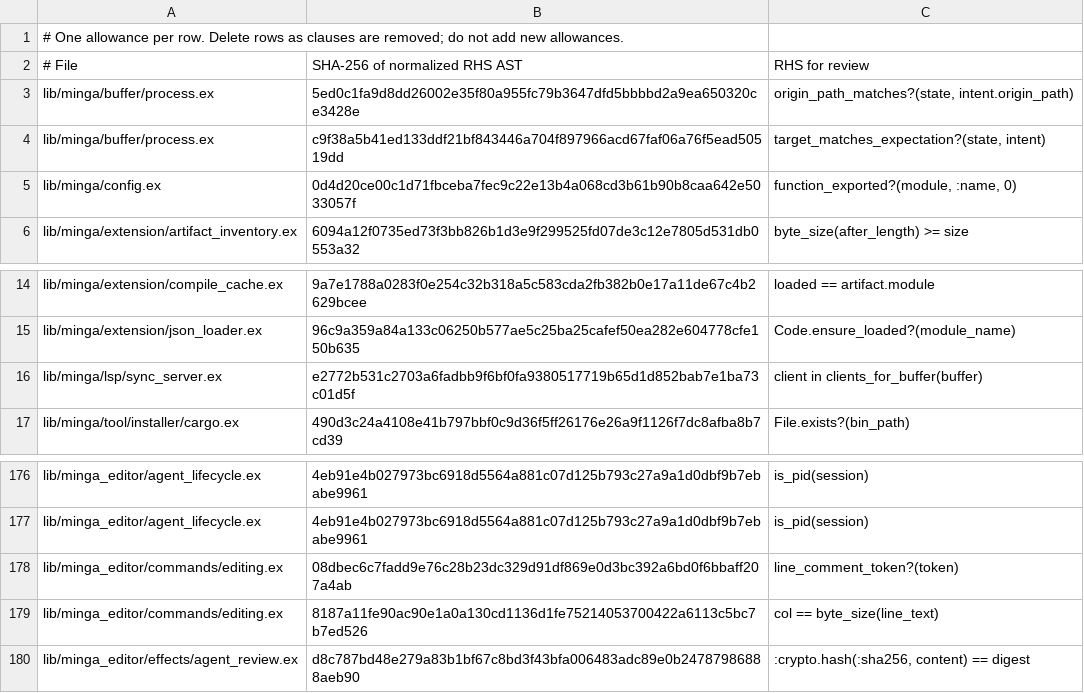
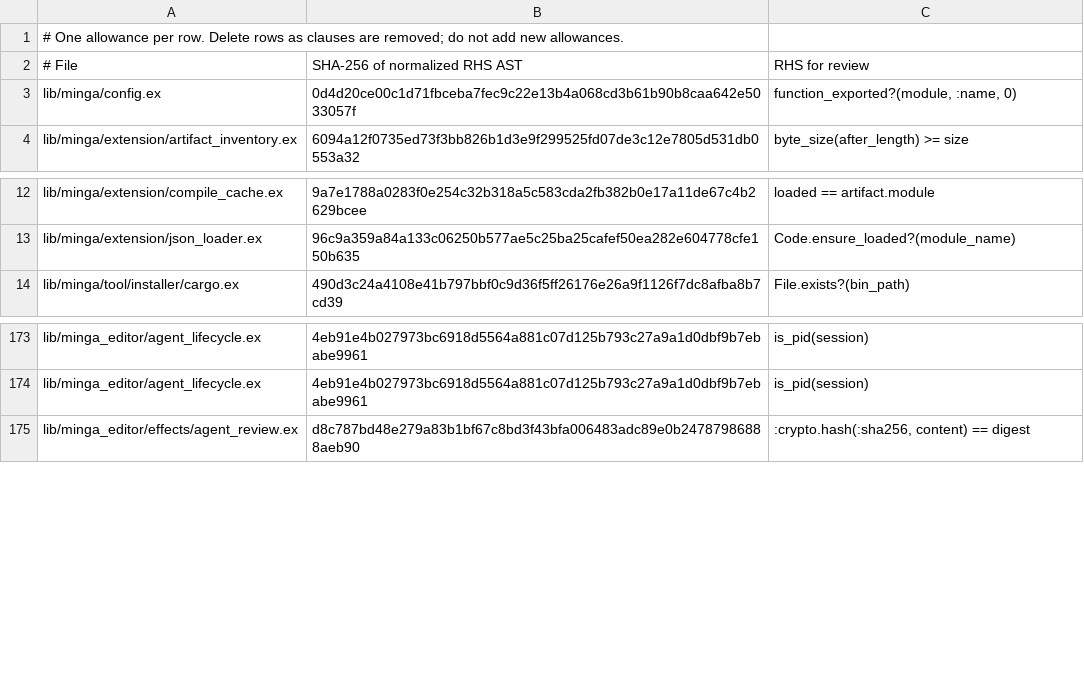
Before and after one commit to jsmestad/minga, a TSV file: credo/checks/no_true_with_baseline.tsv, drawn as a sheet; only a part is shown, gaps mark what is left out.

```diff
--- a/credo/checks/no_true_with_baseline.tsv
+++ b/credo/checks/no_true_with_baseline.tsv
@@ -2,4 +2,2 @@
 # File	SHA-256 of normalized RHS AST	RHS for review
-lib/minga/buffer/process.ex	5ed0c1fa9d8dd26002e35f80a955fc79b3647dfd5bbbbd2a9ea650320ce3428e	"origin_path_matches?(state, intent.origin_path)"
-lib/minga/buffer/process.ex	c9f38a5b41ed133ddf21bf843446a704f897966acd67faf06a76f5ead50519dd	"target_matches_expectation?(state, intent)"
 lib/minga/config.ex	0d4d20ce00c1d71fbceba7fec9c22e13b4a068cd3b61b90b8caa642e5033057f	"function_exported?(module, :name, 0)"
@@ -15,3 +13,2 @@ lib/minga/extension/compile_cache.ex	9a7e1788a0283f0e254c32b318a5c583cda2fb382b0
 lib/minga/extension/json_loader.ex	96c9a359a84a133c06250b577ae5c25ba25cafef50ea282e604778cfe150b635	"Code.ensure_loaded?(module_name)"
-lib/minga/lsp/sync_server.ex	e2772b531c2703a6fadbb9f6bf0fa9380517719b65d1d852bab7e1ba73c01d5f	"client in clients_for_buffer(buffer)"
 lib/minga/tool/installer/cargo.ex	490d3c24a4108e41b797bbf0c9d36f5ff26176e26a9f1126f7dc8afba8b7cd39	"File.exists?(bin_path)"
@@ -177,4 +174,2 @@ lib/minga_editor/agent_lifecycle.ex	4eb91e4b027973bc6918d5564a881c07d125b793c27a
 lib/minga_editor/agent_lifecycle.ex	4eb91e4b027973bc6918d5564a881c07d125b793c27a9a1d0dbf9b7ebabe9961	"is_pid(session)"
-lib/minga_editor/commands/editing.ex	08dbec6c7fadd9e76c28b23dc329d91df869e0d3bc392a6bd0f6bbaff207a4ab	"line_comment_token?(token)"
-lib/minga_editor/commands/editing.ex	8187a11fe90ac90e1a0a130cd1136d1fe75214053700422a6113c5bc7b7ed526	"col == byte_size(line_text)"
 lib/minga_editor/effects/agent_review.ex	d8c787bd48e279a83b1bf67c8bd3f43bfa006483adc89e0b24787986888aeb90	":crypto.hash(:sha256, content) == digest"
```
Also changed, not shown: 5 other files.
